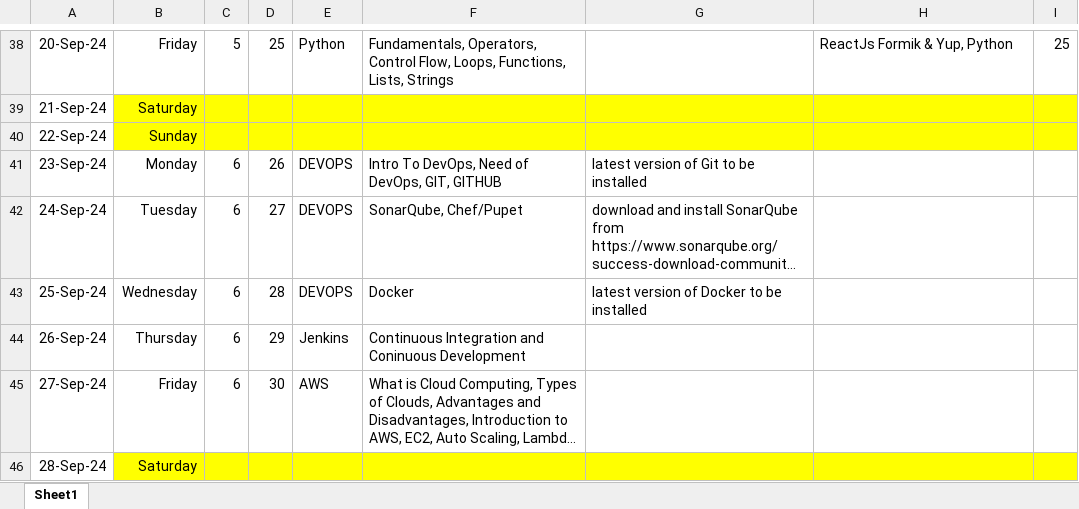
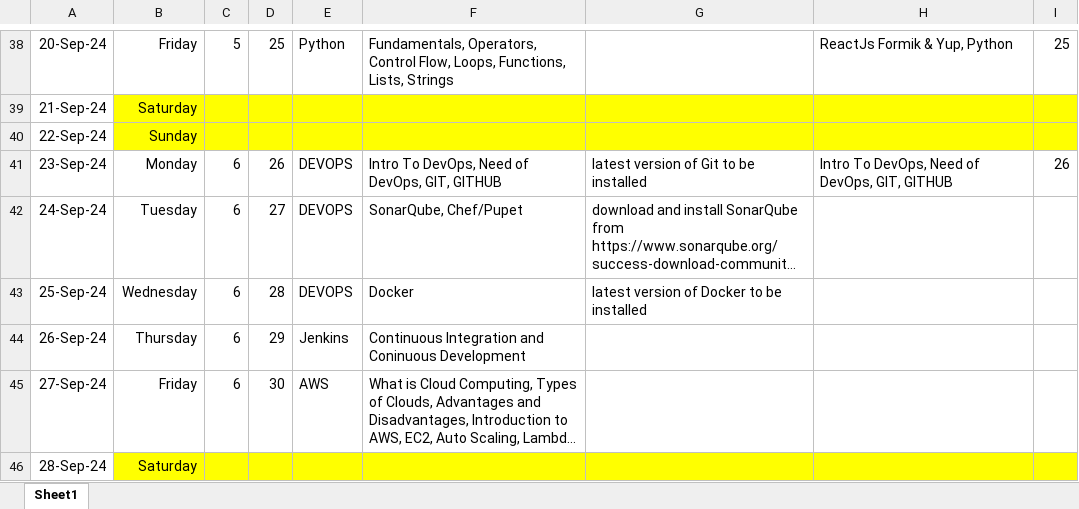
Before and after one commit to jagasia/empower2024, an Excel workbook: TOC_Jag_38_days_2024_v1.xlsx, sheet Sheet1, drawn as a sheet; only a part is shown, gaps mark what is left out; long unchanged cells end in …; values as stored, in another font and other column widths than the file's, no borders; the diff names each change by its address in the sheet, - before the commit and + after, or states it on an @@ line.

```diff
--- a/TOC_Jag_38_days_2024_v1.xlsx (sheet Sheet1)
+++ b/TOC_Jag_38_days_2024_v1.xlsx (sheet Sheet1)
-H41: (empty)
+H41: Intro To DevOps, Need of DevOps, GIT, GITHUB
-I41: (empty)
+I41: 26
```
Also changed, not shown: 18 other files.
